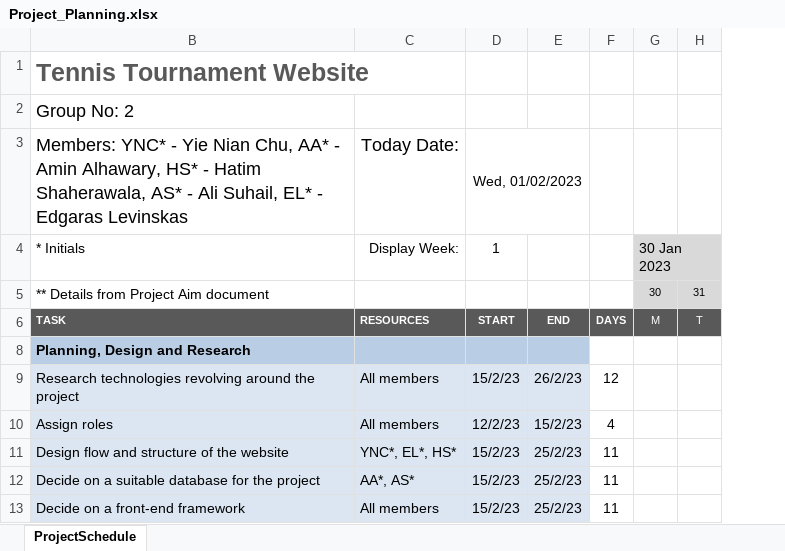
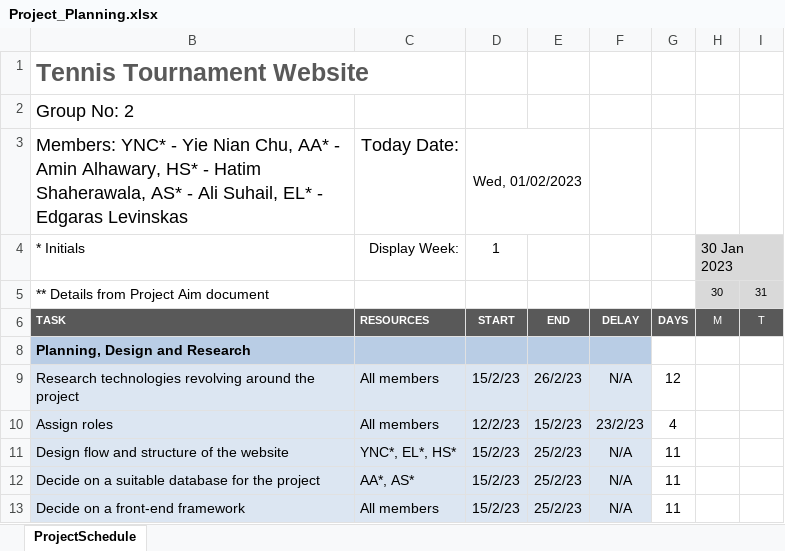
Before and after one commit to zachcyn/system_development_project, an Excel workbook: Documents/Project_Planning.xlsx, sheet ProjectSchedule, drawn as a sheet; only a part is shown; values as stored, in another font and other column widths than the file's, no borders; conditional formats not drawn; the diff names each change by its address in the sheet, - before the commit and + after, or states it on an @@ line.

Commit message:
Replace Project_Planning.xlsx

```diff
--- a/Documents/Project_Planning.xlsx (sheet ProjectSchedule)
+++ b/Documents/Project_Planning.xlsx (sheet ProjectSchedule)
+column F, rows 6-13: DELAY |  | N/A | 23/2/23 | N/A | N/A | N/A
```
Also changed, not shown: formulas that keep their value.
